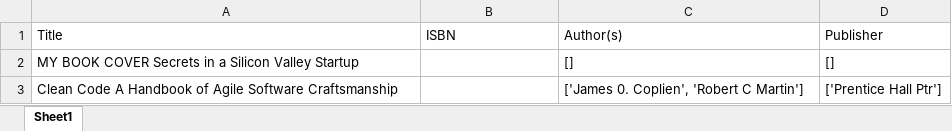
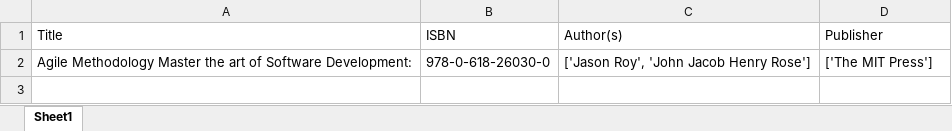
Before and after one commit to sethi-bhumika/book-cover-recognition, an Excel workbook: Books_Info.xlsx, sheet Sheet1, drawn as a sheet; values as stored, in another font and other column widths than the file's, no borders; removed rows and columns are numbered as before the commit, all else as after; the diff names each change by its address in the sheet, - before the commit and + after, or states it on an @@ line.

Commit message:
Added barcode isbn, all strings publisher, tests tbd

```diff
--- a/Books_Info.xlsx (sheet Sheet1)
+++ b/Books_Info.xlsx (sheet Sheet1)
-row 2: MY BOOK COVER Secrets in a Silicon Valley Startup |  | [] | []
-row 3: Clean Code A Handbook of Agile Software Craftsmanship |  | ['James 0. Coplien', 'Robert C Martin'] | ['Prentice Hall Ptr']
+row 2: Agile Methodology Master the art of Software Development: | 978-0-618-26030-0 | ['Jason Roy', 'John Jacob Henry Rose'] | ['The MIT Press']
```
Also changed, not shown: 2 other files.
